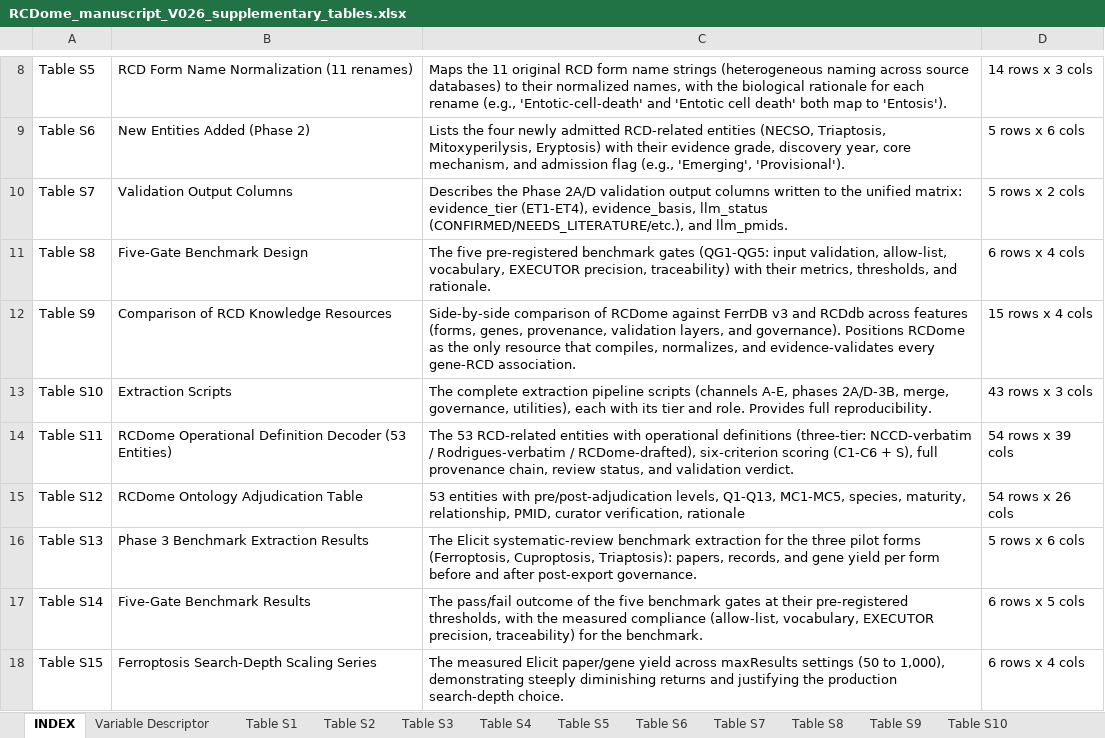
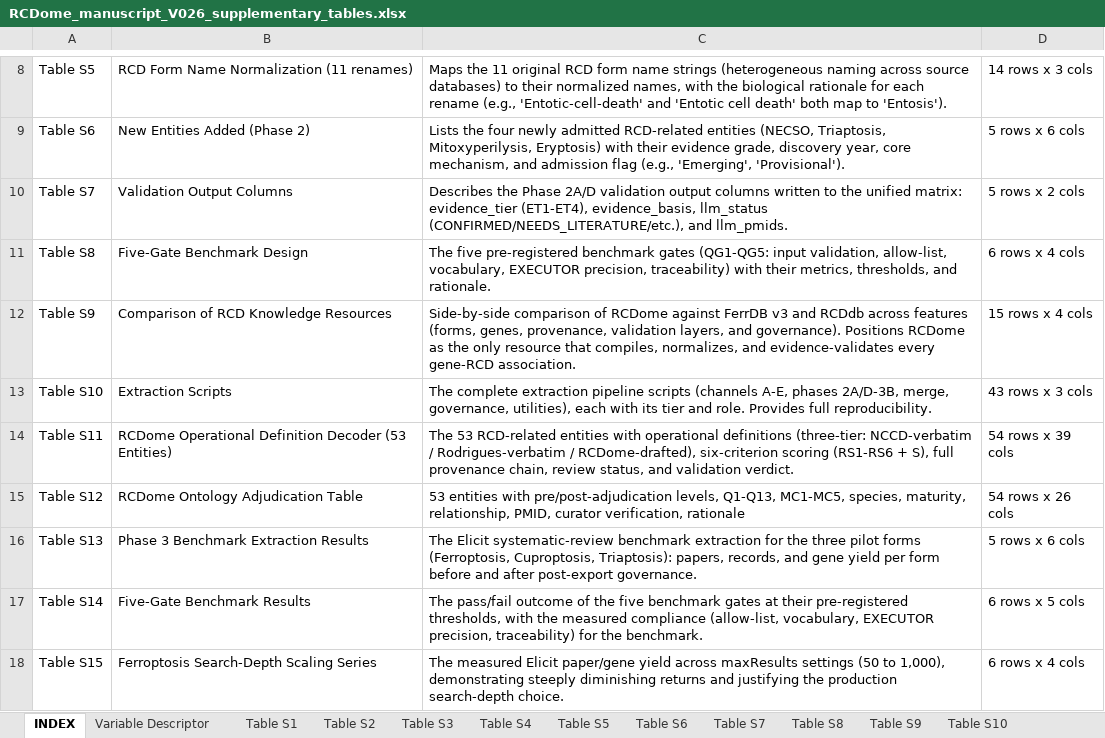
Before and after one commit to BioCancerInformatics/RCDome, an Excel workbook: docs/manuscript/RCDome_manuscript_V026_supplementary_tables.xlsx, sheet INDEX, drawn as a sheet; only a part is shown, gaps mark what is left out; values as stored, in another font and other column widths than the file's, no borders; the diff names each change by its address in the sheet, - before the commit and + after, or states it on an @@ line.

Commit message:
Ultimate audit fixes: INDEX RS1-RS6, manuscript MC1-MC5/RS1-RS6, SI L5 name + 12 count

```diff
--- a/docs/manuscript/RCDome_manuscript_V026_supplementary_tables.xlsx (sheet INDEX)
+++ b/docs/manuscript/RCDome_manuscript_V026_supplementary_tables.xlsx (sheet INDEX)
-C14: …six-criterion scoring (C1-C6 + S),…
+C14: …six-criterion scoring (RS1-RS6 + S),…
```
Also changed, not shown: 2 other files.
